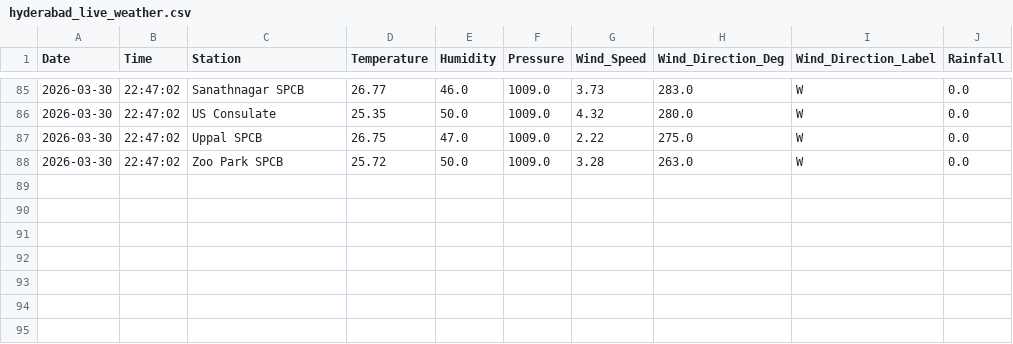
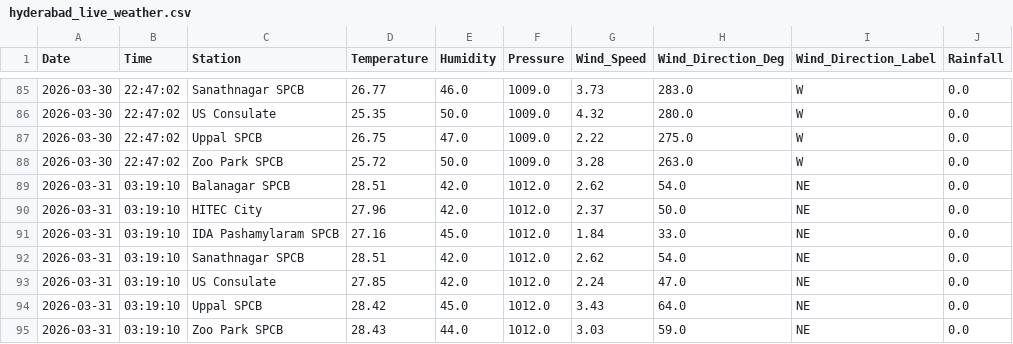
Before and after one commit to Rohan0639/aqi-prediction-ml, a CSV file: data/hyderabad_live_weather.csv, drawn as a sheet; only a part is shown, gaps mark what is left out; the diff names each change by its address in the sheet, - before the commit and + after, or states it on an @@ line.

```diff
--- a/data/hyderabad_live_weather.csv
+++ b/data/hyderabad_live_weather.csv
+row 89: 2026-03-31 | 03:19:10 | Balanagar SPCB | 28.51 | 42.0 | 1012.0 | 2.62 | 54.0 | NE | 0.0
+row 90: 2026-03-31 | 03:19:10 | HITEC City | 27.96 | 42.0 | 1012.0 | 2.37 | 50.0 | NE | 0.0
+row 91: 2026-03-31 | 03:19:10 | IDA Pashamylaram SPCB | 27.16 | 45.0 | 1012.0 | 1.84 | 33.0 | NE | 0.0
+row 92: 2026-03-31 | 03:19:10 | Sanathnagar SPCB | 28.51 | 42.0 | 1012.0 | 2.62 | 54.0 | NE | 0.0
+row 93: 2026-03-31 | 03:19:10 | US Consulate | 27.85 | 42.0 | 1012.0 | 2.24 | 47.0 | NE | 0.0
+row 94: 2026-03-31 | 03:19:10 | Uppal SPCB | 28.42 | 45.0 | 1012.0 | 3.43 | 64.0 | NE | 0.0
+row 95: 2026-03-31 | 03:19:10 | Zoo Park SPCB | 28.43 | 44.0 | 1012.0 | 3.03 | 59.0 | NE | 0.0
```
Also changed, not shown: data/live_aqi_dataset.csv.
